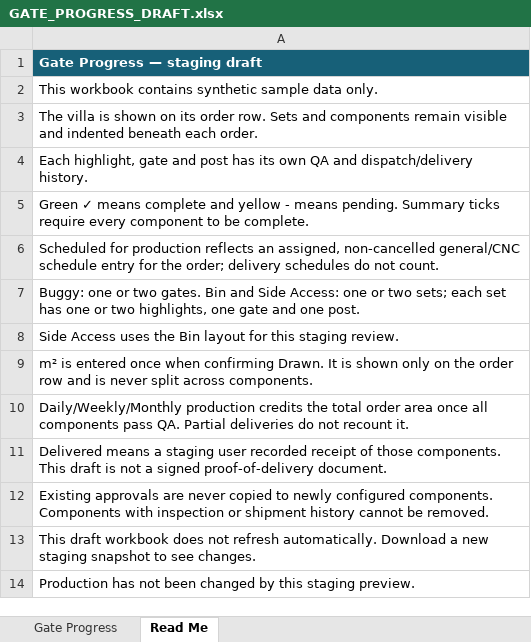
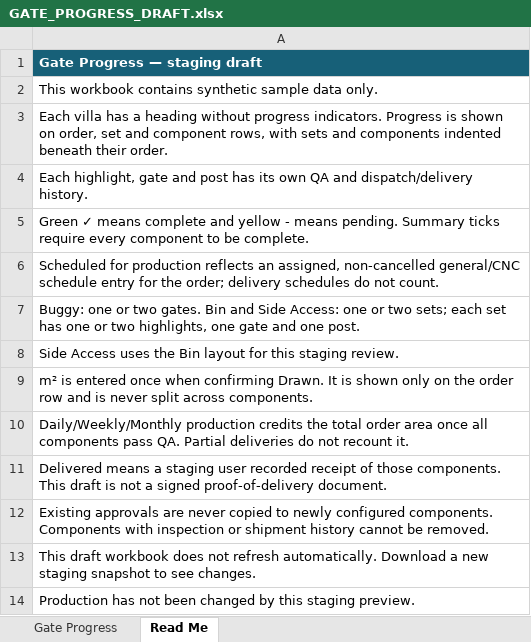
Before and after one commit to matthewlakerdis-dev/panelstock, an Excel workbook: artifacts/GATE_PROGRESS_DRAFT.xlsx, sheet Read Me, drawn as a sheet; values as stored, in another font and other column widths than the file's, no borders; the diff names each change by its address in the sheet, - before the commit and + after, or states it on an @@ line.

Commit message:
Refine Gate Progress layout and fit Excel headings

```diff
--- a/artifacts/GATE_PROGRESS_DRAFT.xlsx (sheet Read Me)
+++ b/artifacts/GATE_PROGRESS_DRAFT.xlsx (sheet Read Me)
-A3: The villa is shown on its order row. Sets and components remain visible and indented beneath each order.
+A3: Each villa has a heading without progress indicators. Progress is shown on order, set and component rows, with sets and components indented beneath their order.
```
Also changed, not shown: sheet Gate Progress, 5 other files.
